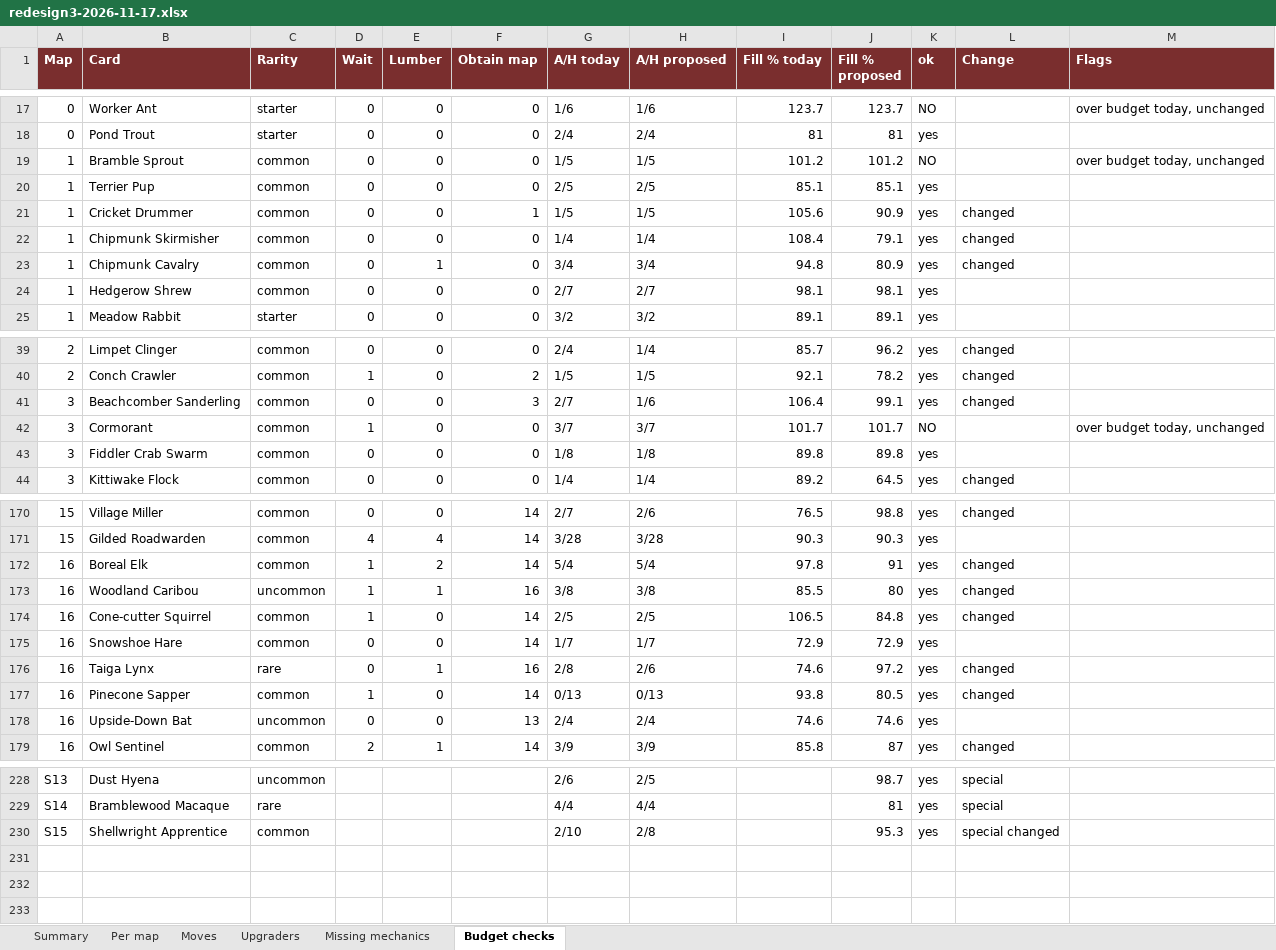
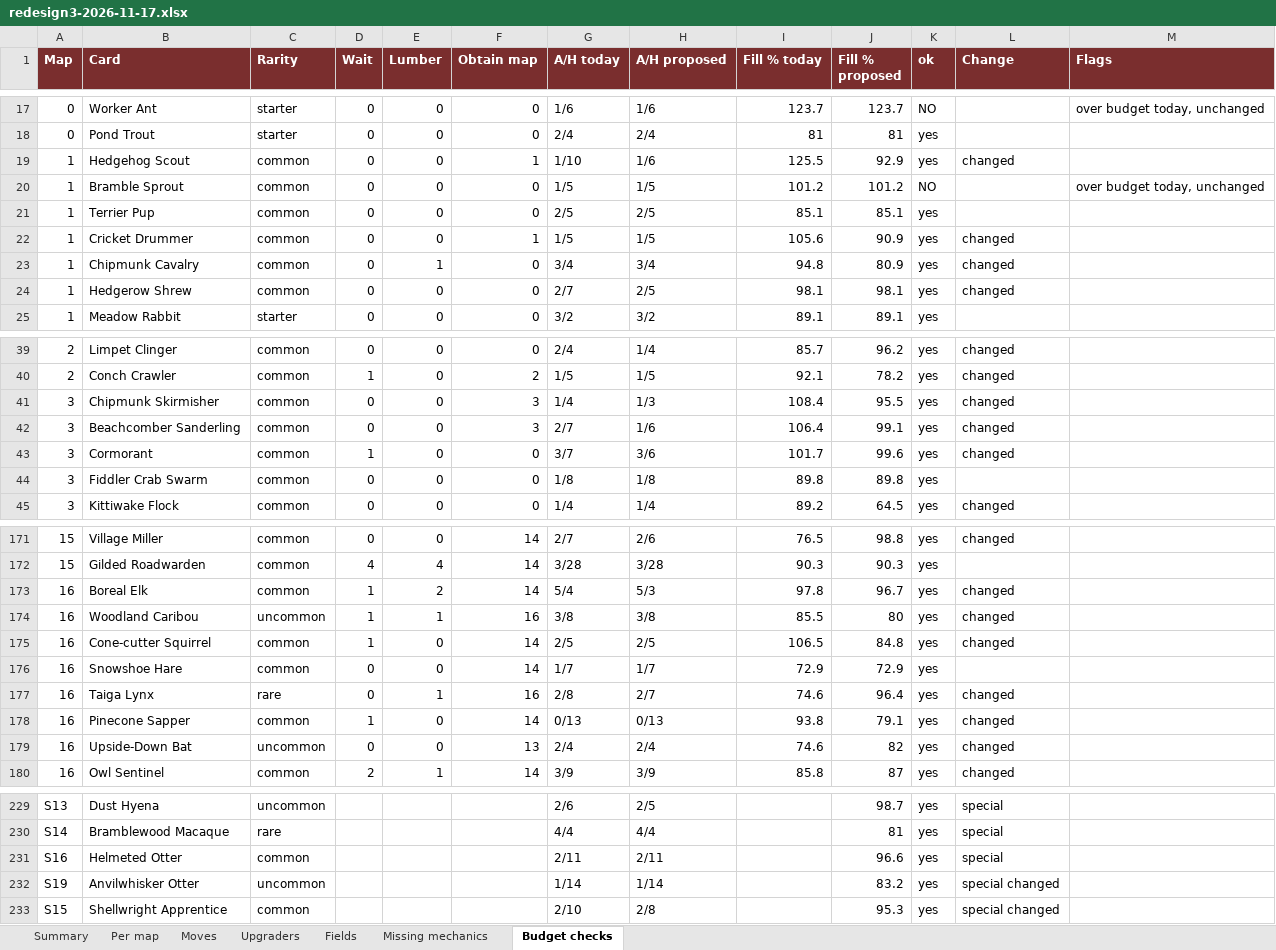
Before and after one commit to herougan/bramblewood-arena-game, an Excel workbook: docs/design/redesign3-2026-11-17.xlsx, sheet Budget checks, drawn as a sheet; only a part is shown, gaps mark what is left out; values as stored, in another font and other column widths than the file's, no borders; removed rows and columns are numbered as before the commit, all else as after; the diff covers the shown part only; the diff names each change by its address in the sheet, - before the commit and + after, or states it on an @@ line.

```diff
--- a/docs/design/redesign3-2026-11-17.xlsx (sheet Budget checks)
+++ b/docs/design/redesign3-2026-11-17.xlsx (sheet Budget checks)
+sheet tab: Fields
+row 19: 1 | Hedgehog Scout | common | 0 | 0 | 1 | 1/10 | 1/6 | 125.5 | 92.9 | yes | changed
-row 22: 1 | Chipmunk Skirmisher | common | 0 | 0 | 0 | 1/4 | 1/4 | 108.4 | 79.1 | yes | changed
-H24 (A/H proposed): 2/7
+H24 (A/H proposed): 2/5
-L24 (Change): (empty)
+L24 (Change): changed
+row 41: 3 | Chipmunk Skirmisher | common | 0 | 0 | 3 | 1/4 | 1/3 | 108.4 | 95.5 | yes | changed
-H43 (A/H proposed): 3/7
+H43 (A/H proposed): 3/6
-J43 (Fill % proposed): 101.7
+J43 (Fill % proposed): 99.6
-K43 (ok): NO
+K43 (ok): yes
-L43 (Change): (empty)
+L43 (Change): changed
-M43 (Flags): over budget today, unchanged
+M43 (Flags): (empty)
-H173 (A/H proposed): 5/4
+H173 (A/H proposed): 5/3
-J173 (Fill % proposed): 91
+J173 (Fill % proposed): 96.7
-H177 (A/H proposed): 2/6
+H177 (A/H proposed): 2/7
-J177 (Fill % proposed): 97.2
+J177 (Fill % proposed): 96.4
-J178 (Fill % proposed): 80.5
+J178 (Fill % proposed): 79.1
-J179 (Fill % proposed): 74.6
+J179 (Fill % proposed): 82
-L179 (Change): (empty)
+L179 (Change): changed
+row 231: S16 | Helmeted Otter | common |  |  |  | 2/11 | 2/11 |  | 96.6 | yes | special
+row 232: S19 | Anvilwhisker Otter | uncommon |  |  |  | 1/14 | 1/14 |  | 83.2 | yes | special changed
```
Also changed, not shown: 1 edited cell elsewhere in this sheet, sheet Per map, sheet Summary, sheet Missing mechanics, sheet Upgraders, sheet Moves, 4 other files.
